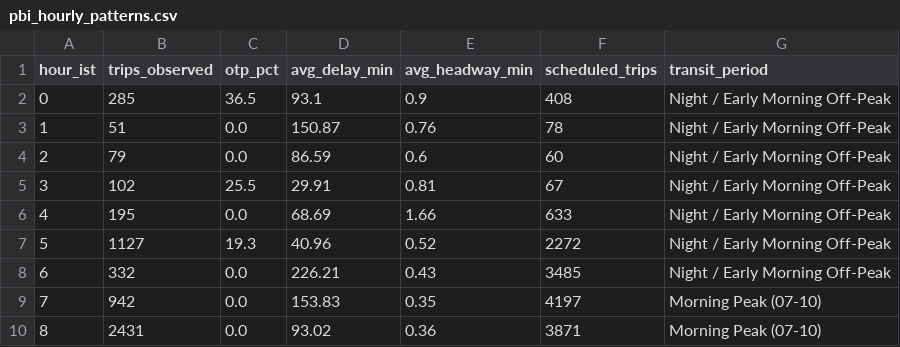
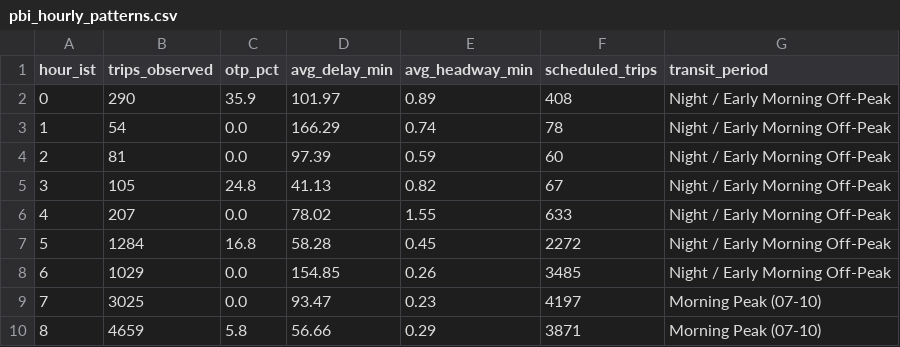
Before and after one commit to unknownsteve7/trace41, a CSV file: dashboard/export/pbi_hourly_patterns.csv, drawn as a sheet; only a part is shown; the diff covers the shown part only.

```diff
--- a/dashboard/export/pbi_hourly_patterns.csv
+++ b/dashboard/export/pbi_hourly_patterns.csv
@@ -1,10 +1,10 @@
 hour_ist,trips_observed,otp_pct,avg_delay_min,avg_headway_min,scheduled_trips,transit_period
-0,285,36.5,93.1,0.9,408,Night / Early Morning Off-Peak
-1,51,0.0,150.87,0.76,78,Night / Early Morning Off-Peak
-2,79,0.0,86.59,0.6,60,Night / Early Morning Off-Peak
-3,102,25.5,29.91,0.81,67,Night / Early Morning Off-Peak
-4,195,0.0,68.69,1.66,633,Night / Early Morning Off-Peak
-5,1127,19.3,40.96,0.52,2272,Night / Early Morning Off-Peak
-6,332,0.0,226.21,0.43,3485,Night / Early Morning Off-Peak
-7,942,0.0,153.83,0.35,4197,Morning Peak (07-10)
-8,2431,0.0,93.02,0.36,3871,Morning Peak (07-10)
+0,290,35.9,101.97,0.89,408,Night / Early Morning Off-Peak
+1,54,0.0,166.29,0.74,78,Night / Early Morning Off-Peak
+2,81,0.0,97.39,0.59,60,Night / Early Morning Off-Peak
+3,105,24.8,41.13,0.82,67,Night / Early Morning Off-Peak
+4,207,0.0,78.02,1.55,633,Night / Early Morning Off-Peak
+5,1284,16.8,58.28,0.45,2272,Night / Early Morning Off-Peak
+6,1029,0.0,154.85,0.26,3485,Night / Early Morning Off-Peak
+7,3025,0.0,93.47,0.23,4197,Morning Peak (07-10)
+8,4659,5.8,56.66,0.29,3871,Morning Peak (07-10)
```
Also changed, not shown: 20 edited cells elsewhere in this file, dashboard/export/pbi_bunching_hotspots.csv, dashboard/export/pbi_fleet_kpis.csv, 1 other file.
